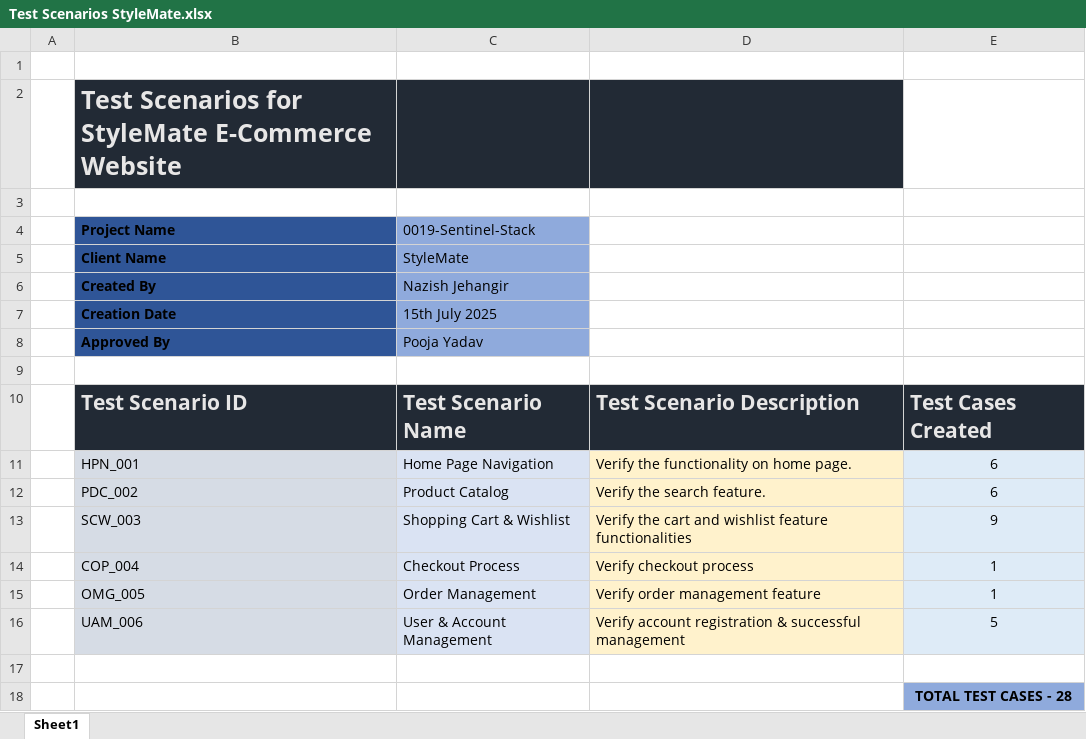
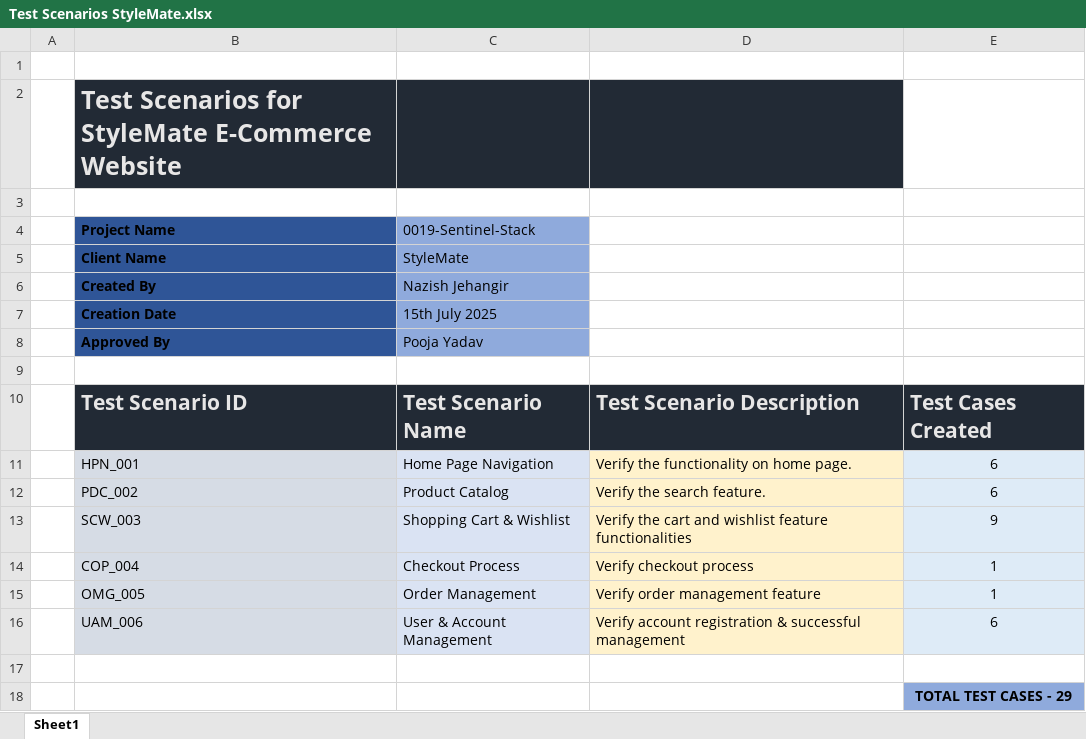
Before and after one commit to nzjahngere/0019.The-Sentinel-Stack, an Excel workbook: 0019-The-Sentinel-Stack/Manual Testing & Documents/Test Scenarios StyleMate.xlsx, sheet Sheet1, drawn as a sheet; values as stored, in another font and other column widths than the file's, no borders; the diff names each change by its address in the sheet, - before the commit and + after, or states it on an @@ line.

```diff
--- a/0019-The-Sentinel-Stack/Manual Testing & Documents/Test Scenarios StyleMate.xlsx (sheet Sheet1)
+++ b/0019-The-Sentinel-Stack/Manual Testing & Documents/Test Scenarios StyleMate.xlsx (sheet Sheet1)
-E16: 5
+E16: 6
-E18: TOTAL TEST CASES - 28
+E18: TOTAL TEST CASES - 29
```
Also changed, not shown: 0019-The-Sentinel-Stack/Manual Testing & Documents/Test Cases StyleMate.xlsx, 1 other file.
